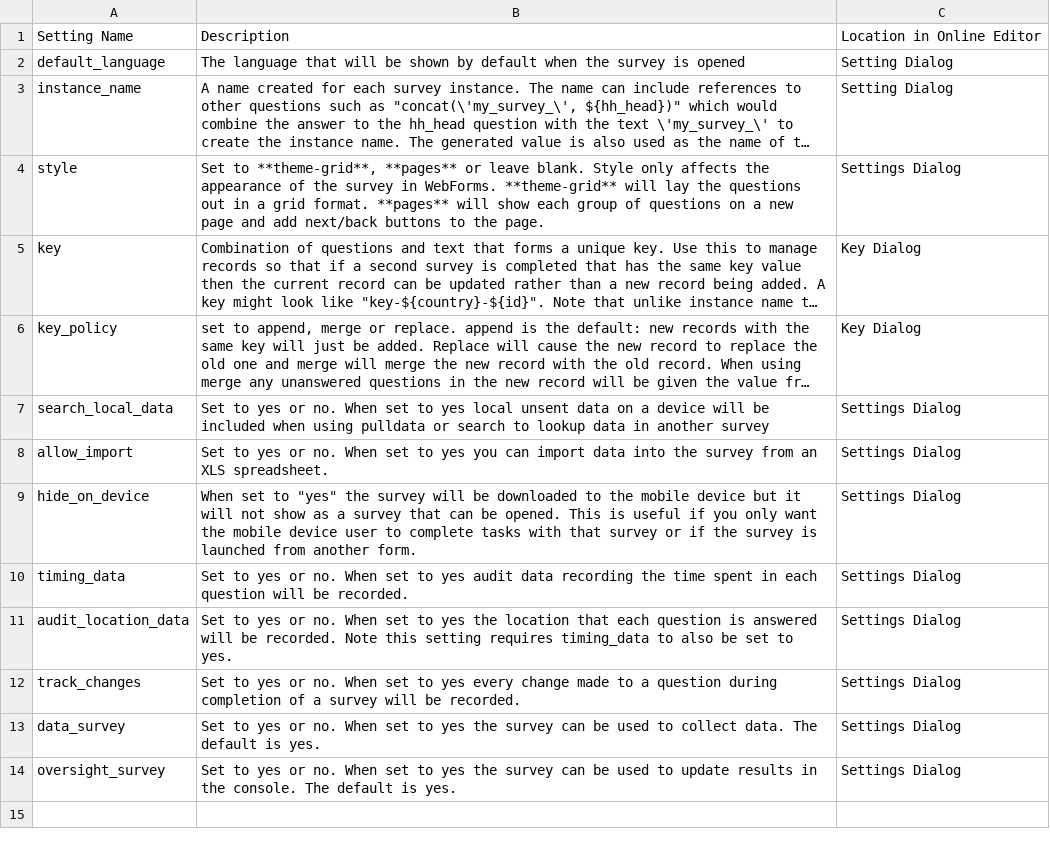
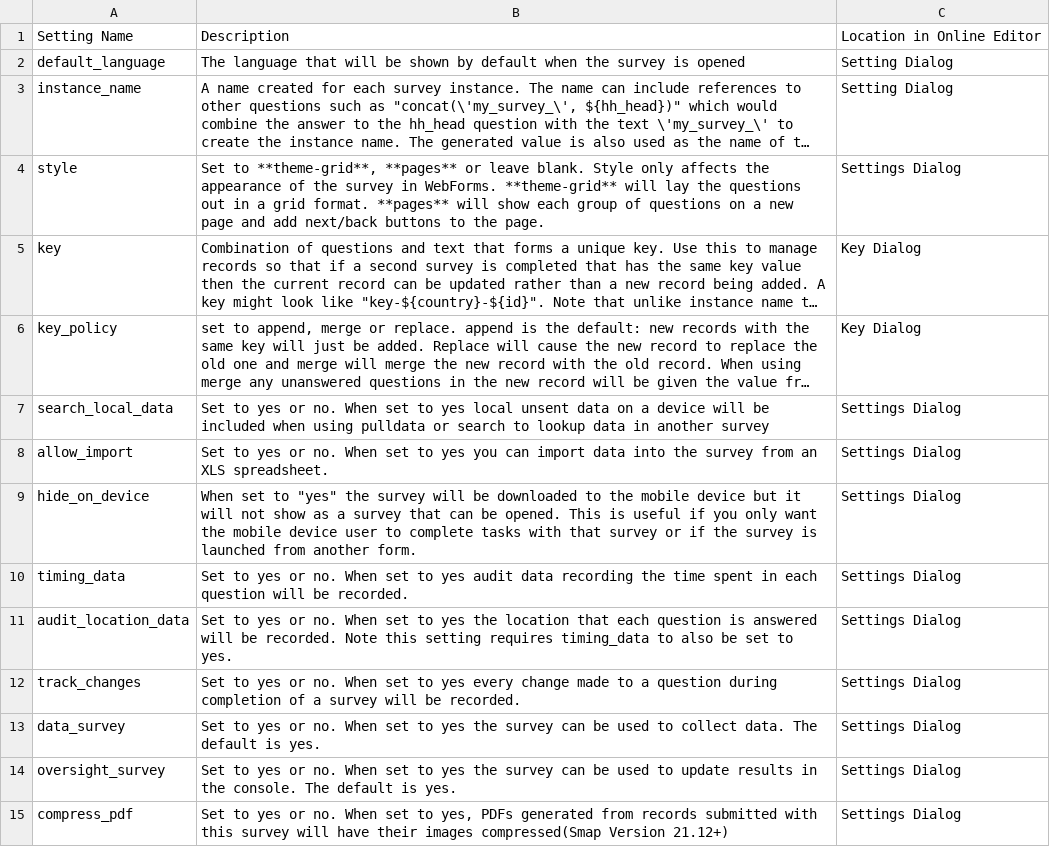
Before and after one commit to nap2000/docs, a CSV file: tables/settings.csv, drawn as a sheet; long unchanged cells end in ….

```diff
--- a/tables/settings.csv
+++ b/tables/settings.csv
@@ -14 +14,2 @@ data_survey,Set to yes or no.  When set to yes the survey can be used to collect
 oversight_survey,Set to yes or no.  When set to yes the survey can be used to update results in the console.  The default is yes.,Settings Dialog
+compress_pdf,"Set to yes or no.  When set to yes, PDFs generated from records submitted with this survey will have their images compressed(Smap Version 21.12+)",Settings Dialog
```
Also changed, not shown: tables/params.csv, tables/pdf-appearances.csv, 18 other files.
